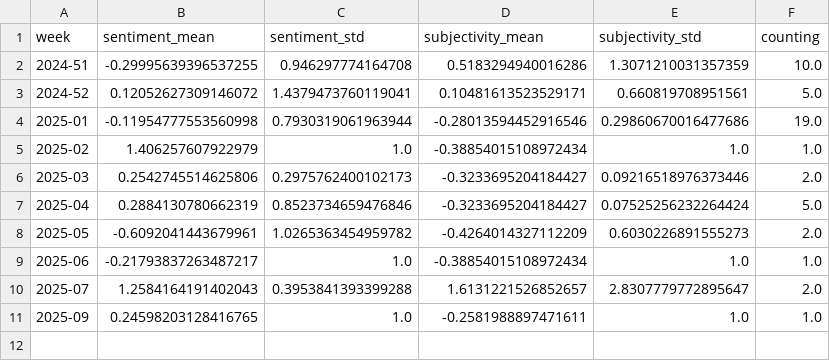
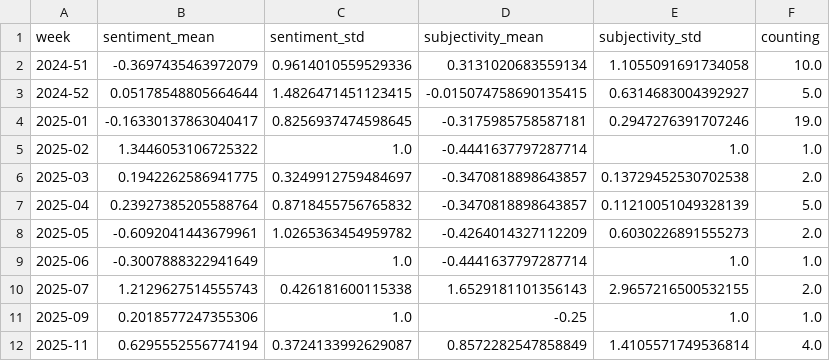
Before and after one commit to MomoMusic/winterIsComing2, a CSV file: csv/sentiments_weeks.csv, drawn as a sheet.

```diff
--- a/csv/sentiments_weeks.csv
+++ b/csv/sentiments_weeks.csv
@@ -1,11 +1,12 @@
 week,sentiment_mean,sentiment_std,subjectivity_mean,subjectivity_std,counting
-2024-51,-0.29995639396537255,0.946297774164708,0.5183294940016286,1.3071210031357359,10.0
-2024-52,0.12052627309146072,1.4379473760119041,0.10481613523529171,0.660819708951561,5.0
-2025-01,-0.11954777553560998,0.7930319061963944,-0.28013594452916546,0.29860670016477686,19.0
-2025-02,1.406257607922979,1.0,-0.38854015108972434,1.0,1.0
-2025-03,0.2542745514625806,0.2975762400102173,-0.3233695204184427,0.09216518976373446,2.0
-2025-04,0.2884130780662319,0.8523734659476846,-0.3233695204184427,0.07525256232264424,5.0
+2024-51,-0.3697435463972079,0.9614010559529336,0.3131020683559134,1.1055091691734058,10.0
+2024-52,0.05178548805664644,1.4826471451123415,-0.015074758690135415,0.6314683004392927,5.0
+2025-01,-0.16330137863040417,0.8256937474598645,-0.3175985758587181,0.2947276391707246,19.0
+2025-02,1.3446053106725322,1.0,-0.4441637797287714,1.0,1.0
+2025-03,0.1942262586941775,0.3249912759484697,-0.3470818898643857,0.13729452530702538,2.0
+2025-04,0.23927385205588764,0.8718455756765832,-0.3470818898643857,0.11210051049328139,5.0
 2025-05,-0.6092041443679961,1.0265363454959782,-0.4264014327112209,0.6030226891555273,2.0
-2025-06,-0.21793837263487217,1.0,-0.38854015108972434,1.0,1.0
-2025-07,1.2584164191402043,0.3953841393399288,1.6131221526852657,2.8307779772895647,2.0
-2025-09,0.24598203128416765,1.0,-0.2581988897471611,1.0,1.0
+2025-06,-0.3007888322941649,1.0,-0.4441637797287714,1.0,1.0
+2025-07,1.2129627514555743,0.426181600115338,1.6529181101356143,2.9657216500532155,2.0
+2025-09,0.2018577247355306,1.0,-0.25,1.0,1.0
+2025-11,0.6295552556774194,0.3724133992629087,0.8572282547858849,1.4105571749536814,4.0
```
Also changed, not shown: csv/sentiments_days.csv, csv/sentiments_keywords.csv, 7 other files.
